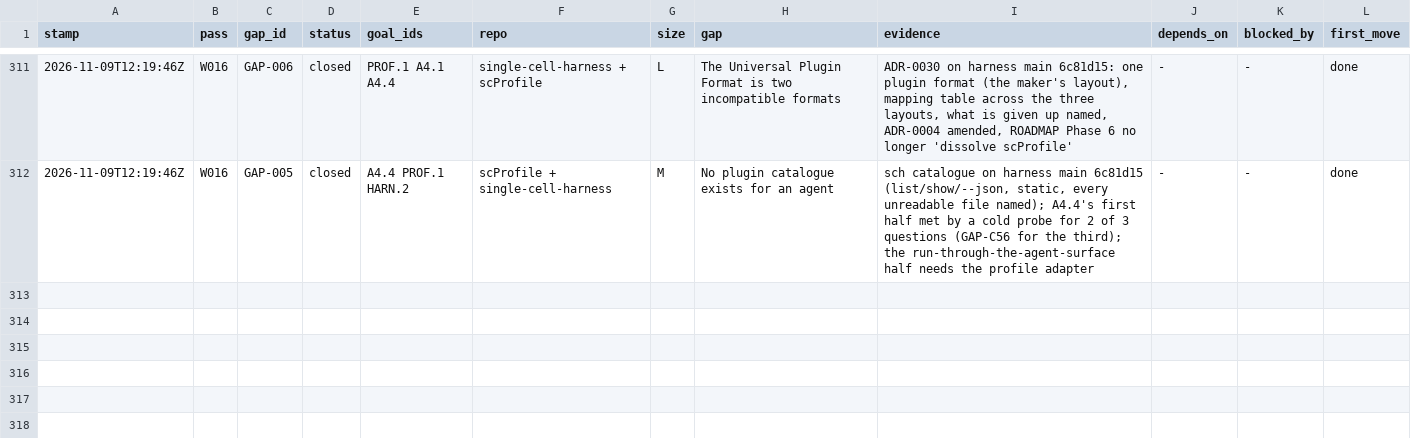
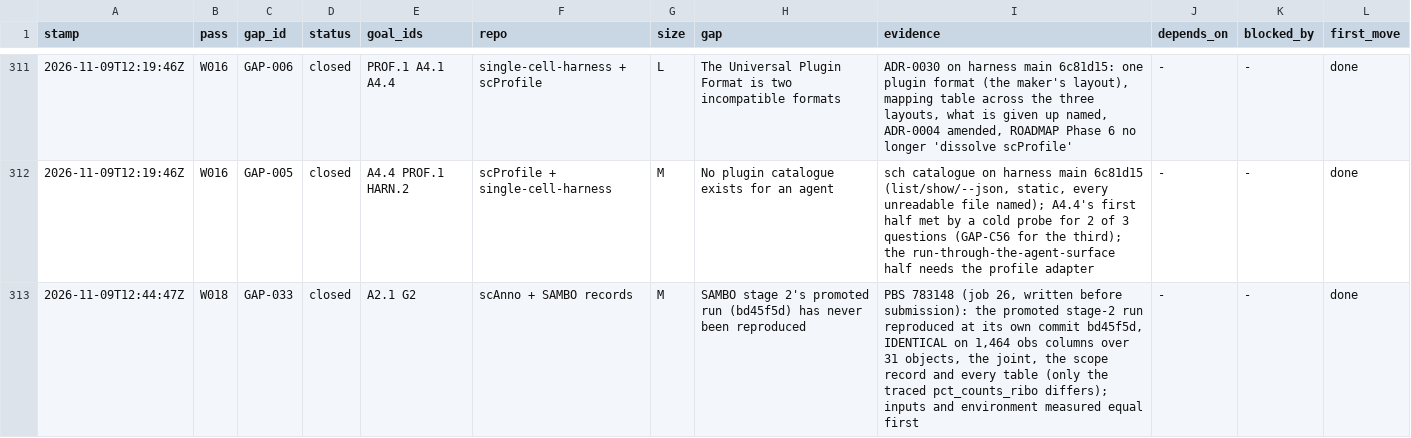
Before and after one commit to JiaenLin/single-cell-harness, a TSV file: autodev/ledger/gaps.tsv, drawn as a sheet; only a part is shown, gaps mark what is left out.

```diff
--- a/autodev/ledger/gaps.tsv
+++ b/autodev/ledger/gaps.tsv
@@ -312 +312,2 @@ stamp	pass	gap_id	status	goal_ids	repo	size	gap	evidence	depends_on	blocked_by	f
 2026-11-09T12:19:46Z	W016	GAP-005	closed	A4.4 PROF.1 HARN.2	scProfile + single-cell-harness	M	No plugin catalogue exists for an agent	sch catalogue on harness main 6c81d15 (list/show/--json, static, every unreadable file named); A4.4's first half met by a cold probe for 2 of 3 questions (GAP-C56 for the third); the run-through-the-agent-surface half needs the profile adapter	-	-	done
+2026-11-09T12:44:47Z	W018	GAP-033	closed	A2.1 G2	scAnno + SAMBO records	M	SAMBO stage 2's promoted run (bd45f5d) has never been reproduced	PBS 783148 (job 26, written before submission): the promoted stage-2 run reproduced at its own commit bd45f5d, IDENTICAL on 1,464 obs columns over 31 objects, the joint, the scope record and every table (only the traced pct_counts_ribo differs); inputs and environment measured equal first	-	-	done
```
Also changed, not shown: autodev/ledger/waves.tsv, 1 other file.
